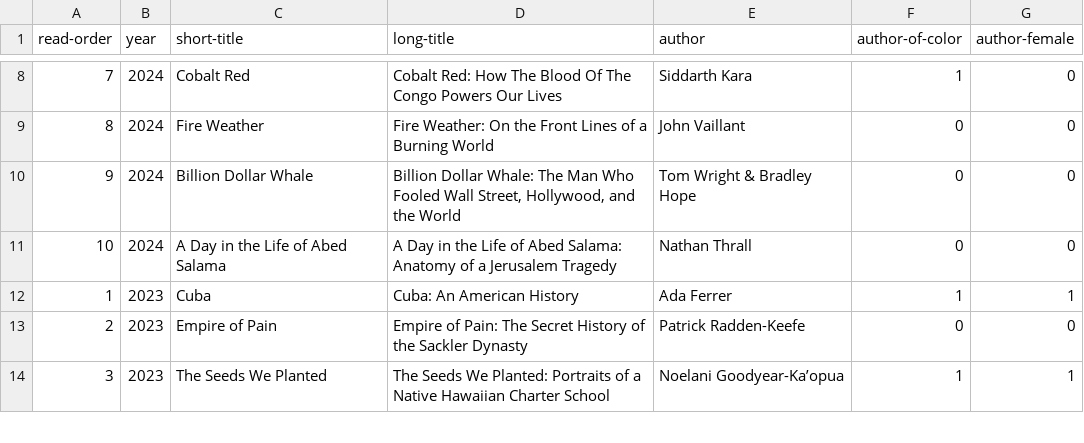
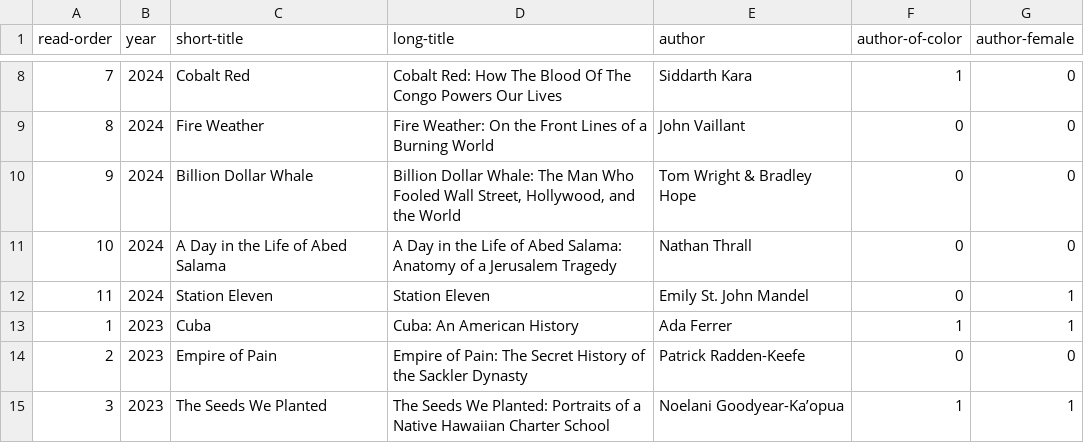
Before and after one commit to davemoyer/books-interactive, a CSV file: booklist.csv, drawn as a sheet; only a part is shown, gaps mark what is left out; the diff names each change by its address in the sheet, - before the commit and + after, or states it on an @@ line.

Commit message:
Add Station Eleven

```diff
--- a/booklist.csv
+++ b/booklist.csv
+row 12: 11 | 2024 | Station Eleven | Station Eleven | Emily St. John Mandel | 0 | 1
```
